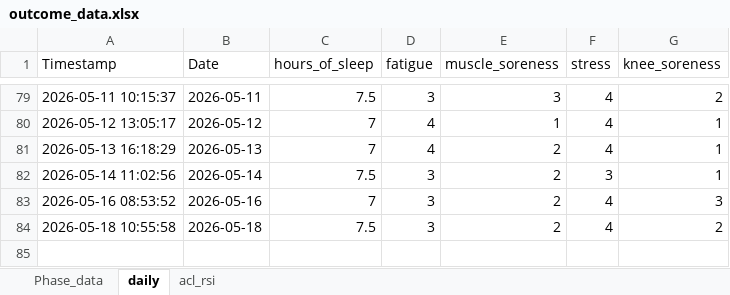
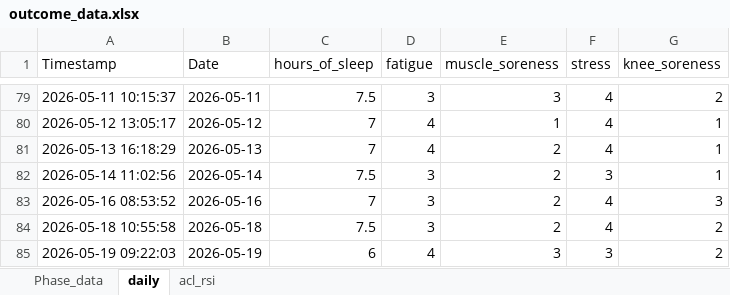
Before and after one commit to AKates717/CSI-Pacific-RTP, an Excel workbook: sample_data/outcome_data.xlsx, sheet daily, drawn as a sheet; only a part is shown, gaps mark what is left out; values as stored, in another font and other column widths than the file's, no borders; the diff names each change by its address in the sheet, - before the commit and + after, or states it on an @@ line.

```diff
--- a/sample_data/outcome_data.xlsx (sheet daily)
+++ b/sample_data/outcome_data.xlsx (sheet daily)
+row 85: 2026-05-19 09:22:03 | 2026-05-19 | 6 | 4 | 3 | 3 | 2
```
Also changed, not shown: sample_data/acl-protocol-criteria-2025.xlsx, 17 other files.
